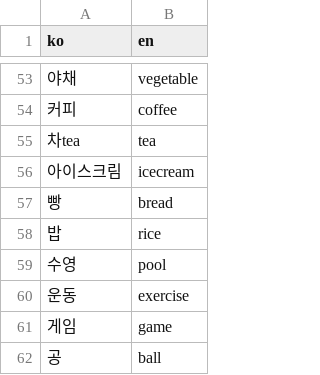
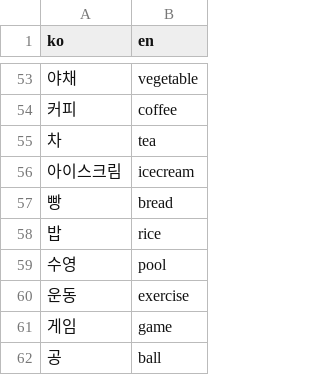
Before and after one commit to KrissHeo/textual_inversion_own_code_v3, a CSV file: pairs.csv, drawn as a sheet; only a part is shown, gaps mark what is left out.

```diff
--- a/pairs.csv
+++ b/pairs.csv
@@ -54,3 +54,3 @@ ko,en
 커피,coffee
-차tea,tea
+차,tea
 아이스크림,icecream
```
Also changed, not shown: 13 other files.
